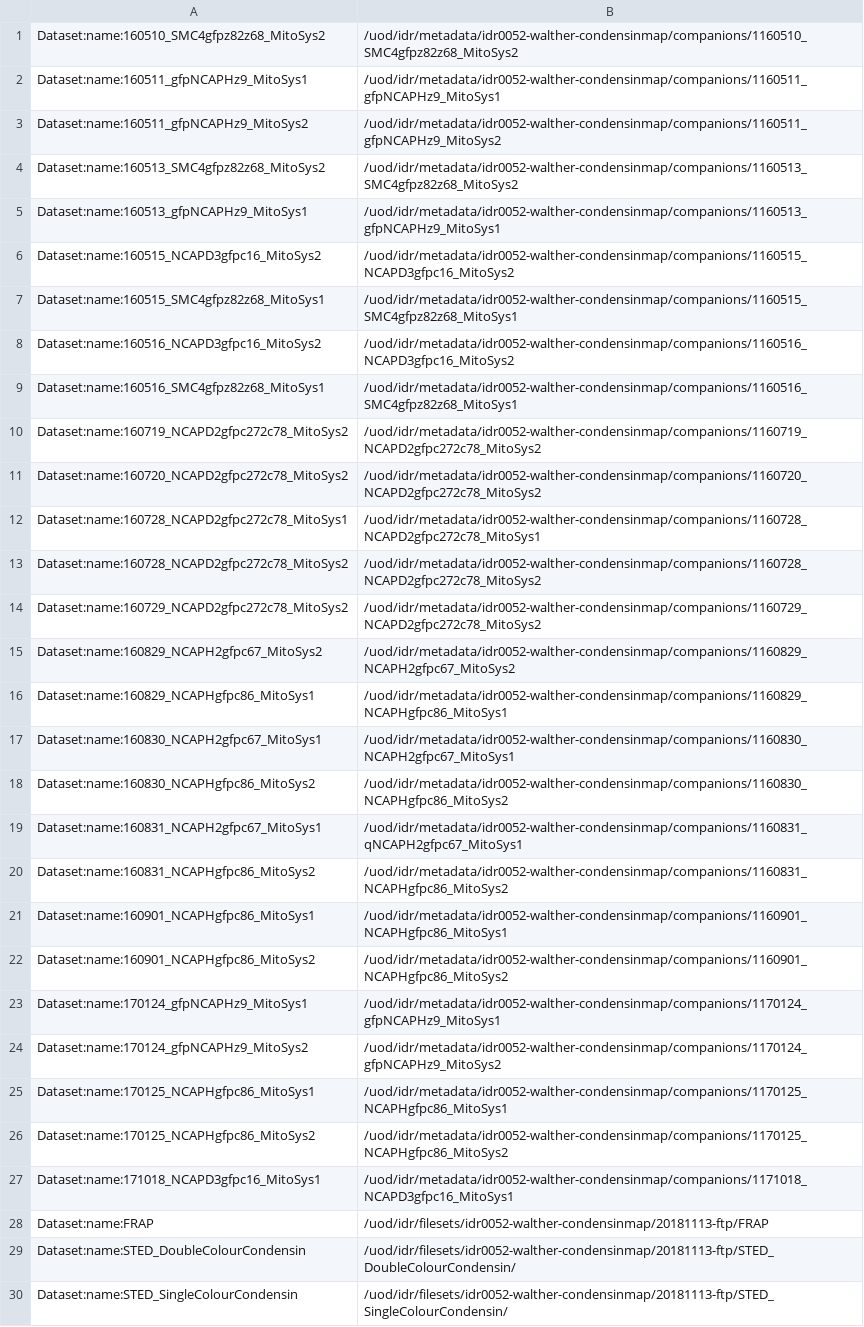
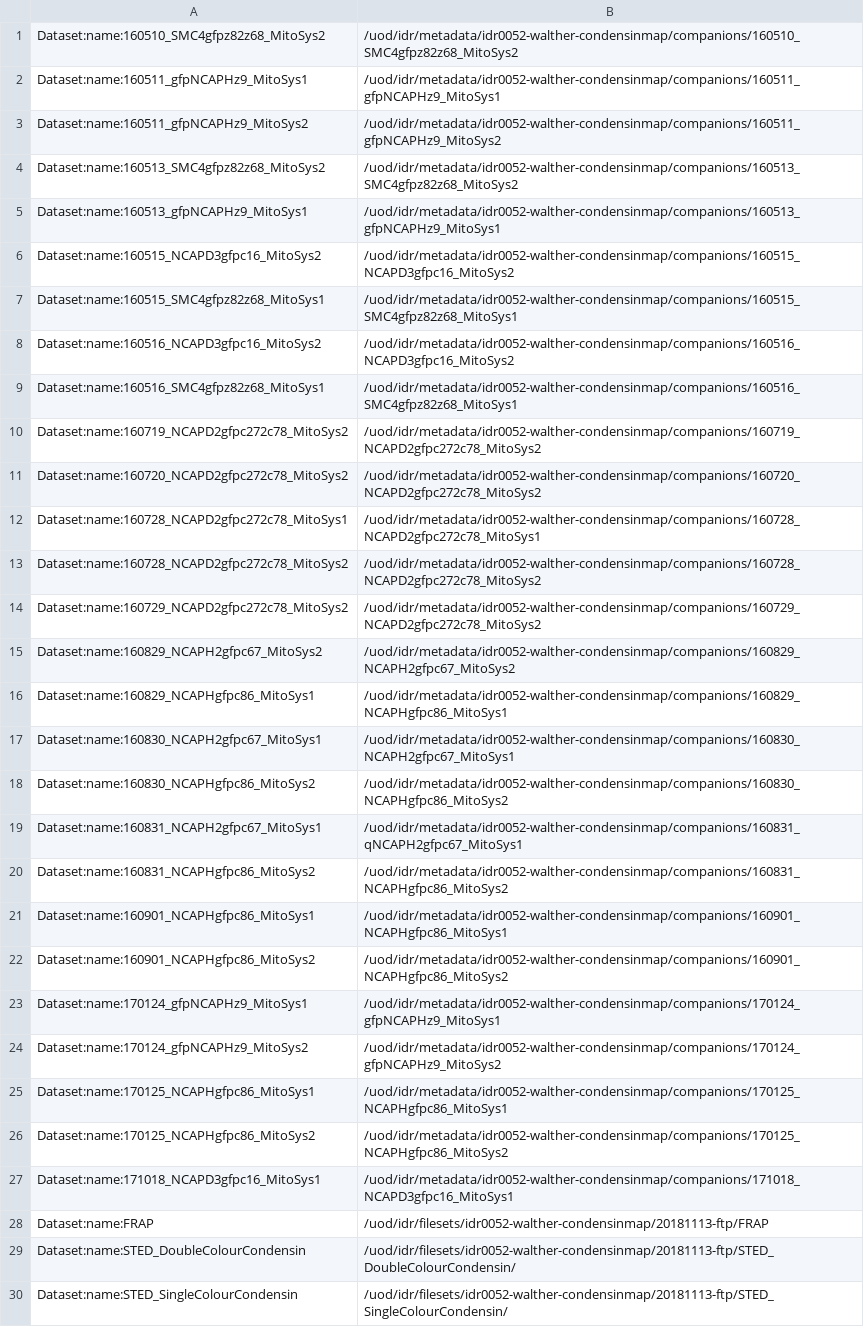
Before and after one commit to snoopycrimecop/idr0052-walther-condensinmap, a TSV file: experimentA/idr0052-experimentA-filePaths.tsv, drawn as a sheet; the diff names each change by its address in the sheet, - before the commit and + after, or states it on an @@ line.

Commit message:
Fix filepaths

```diff
--- a/experimentA/idr0052-experimentA-filePaths.tsv
+++ b/experimentA/idr0052-experimentA-filePaths.tsv
-B1: /uod/idr/metadata/idr0052-walther-condensinmap/companions/1160510_SMC4gfpz82z68_MitoSys2
+B1: /uod/idr/metadata/idr0052-walther-condensinmap/companions/160510_SMC4gfpz82z68_MitoSys2
-B2: /uod/idr/metadata/idr0052-walther-condensinmap/companions/1160511_gfpNCAPHz9_MitoSys1
+B2: /uod/idr/metadata/idr0052-walther-condensinmap/companions/160511_gfpNCAPHz9_MitoSys1
-B3: /uod/idr/metadata/idr0052-walther-condensinmap/companions/1160511_gfpNCAPHz9_MitoSys2
+B3: /uod/idr/metadata/idr0052-walther-condensinmap/companions/160511_gfpNCAPHz9_MitoSys2
-B4: /uod/idr/metadata/idr0052-walther-condensinmap/companions/1160513_SMC4gfpz82z68_MitoSys2
+B4: /uod/idr/metadata/idr0052-walther-condensinmap/companions/160513_SMC4gfpz82z68_MitoSys2
-B5: /uod/idr/metadata/idr0052-walther-condensinmap/companions/1160513_gfpNCAPHz9_MitoSys1
+B5: /uod/idr/metadata/idr0052-walther-condensinmap/companions/160513_gfpNCAPHz9_MitoSys1
-B6: /uod/idr/metadata/idr0052-walther-condensinmap/companions/1160515_NCAPD3gfpc16_MitoSys2
+B6: /uod/idr/metadata/idr0052-walther-condensinmap/companions/160515_NCAPD3gfpc16_MitoSys2
-B7: /uod/idr/metadata/idr0052-walther-condensinmap/companions/1160515_SMC4gfpz82z68_MitoSys1
+B7: /uod/idr/metadata/idr0052-walther-condensinmap/companions/160515_SMC4gfpz82z68_MitoSys1
-B8: /uod/idr/metadata/idr0052-walther-condensinmap/companions/1160516_NCAPD3gfpc16_MitoSys2
+B8: /uod/idr/metadata/idr0052-walther-condensinmap/companions/160516_NCAPD3gfpc16_MitoSys2
-B9: /uod/idr/metadata/idr0052-walther-condensinmap/companions/1160516_SMC4gfpz82z68_MitoSys1
+B9: /uod/idr/metadata/idr0052-walther-condensinmap/companions/160516_SMC4gfpz82z68_MitoSys1
-B10: /uod/idr/metadata/idr0052-walther-condensinmap/companions/1160719_NCAPD2gfpc272c78_MitoSys2
+B10: /uod/idr/metadata/idr0052-walther-condensinmap/companions/160719_NCAPD2gfpc272c78_MitoSys2
-B11: /uod/idr/metadata/idr0052-walther-condensinmap/companions/1160720_NCAPD2gfpc272c78_MitoSys2
+B11: /uod/idr/metadata/idr0052-walther-condensinmap/companions/160720_NCAPD2gfpc272c78_MitoSys2
-B12: /uod/idr/metadata/idr0052-walther-condensinmap/companions/1160728_NCAPD2gfpc272c78_MitoSys1
+B12: /uod/idr/metadata/idr0052-walther-condensinmap/companions/160728_NCAPD2gfpc272c78_MitoSys1
-B13: /uod/idr/metadata/idr0052-walther-condensinmap/companions/1160728_NCAPD2gfpc272c78_MitoSys2
+B13: /uod/idr/metadata/idr0052-walther-condensinmap/companions/160728_NCAPD2gfpc272c78_MitoSys2
-B14: /uod/idr/metadata/idr0052-walther-condensinmap/companions/1160729_NCAPD2gfpc272c78_MitoSys2
+B14: /uod/idr/metadata/idr0052-walther-condensinmap/companions/160729_NCAPD2gfpc272c78_MitoSys2
-B15: /uod/idr/metadata/idr0052-walther-condensinmap/companions/1160829_NCAPH2gfpc67_MitoSys2
+B15: /uod/idr/metadata/idr0052-walther-condensinmap/companions/160829_NCAPH2gfpc67_MitoSys2
-B16: /uod/idr/metadata/idr0052-walther-condensinmap/companions/1160829_NCAPHgfpc86_MitoSys1
+B16: /uod/idr/metadata/idr0052-walther-condensinmap/companions/160829_NCAPHgfpc86_MitoSys1
-B17: /uod/idr/metadata/idr0052-walther-condensinmap/companions/1160830_NCAPH2gfpc67_MitoSys1
+B17: /uod/idr/metadata/idr0052-walther-condensinmap/companions/160830_NCAPH2gfpc67_MitoSys1
-B18: /uod/idr/metadata/idr0052-walther-condensinmap/companions/1160830_NCAPHgfpc86_MitoSys2
+B18: /uod/idr/metadata/idr0052-walther-condensinmap/companions/160830_NCAPHgfpc86_MitoSys2
-B19: /uod/idr/metadata/idr0052-walther-condensinmap/companions/1160831_qNCAPH2gfpc67_MitoSys1
+B19: /uod/idr/metadata/idr0052-walther-condensinmap/companions/160831_qNCAPH2gfpc67_MitoSys1
-B20: /uod/idr/metadata/idr0052-walther-condensinmap/companions/1160831_NCAPHgfpc86_MitoSys2
+B20: /uod/idr/metadata/idr0052-walther-condensinmap/companions/160831_NCAPHgfpc86_MitoSys2
-B21: /uod/idr/metadata/idr0052-walther-condensinmap/companions/1160901_NCAPHgfpc86_MitoSys1
+B21: /uod/idr/metadata/idr0052-walther-condensinmap/companions/160901_NCAPHgfpc86_MitoSys1
-B22: /uod/idr/metadata/idr0052-walther-condensinmap/companions/1160901_NCAPHgfpc86_MitoSys2
+B22: /uod/idr/metadata/idr0052-walther-condensinmap/companions/160901_NCAPHgfpc86_MitoSys2
-B23: /uod/idr/metadata/idr0052-walther-condensinmap/companions/1170124_gfpNCAPHz9_MitoSys1
+B23: /uod/idr/metadata/idr0052-walther-condensinmap/companions/170124_gfpNCAPHz9_MitoSys1
-B24: /uod/idr/metadata/idr0052-walther-condensinmap/companions/1170124_gfpNCAPHz9_MitoSys2
+B24: /uod/idr/metadata/idr0052-walther-condensinmap/companions/170124_gfpNCAPHz9_MitoSys2
-B25: /uod/idr/metadata/idr0052-walther-condensinmap/companions/1170125_NCAPHgfpc86_MitoSys1
+B25: /uod/idr/metadata/idr0052-walther-condensinmap/companions/170125_NCAPHgfpc86_MitoSys1
-B26: /uod/idr/metadata/idr0052-walther-condensinmap/companions/1170125_NCAPHgfpc86_MitoSys2
+B26: /uod/idr/metadata/idr0052-walther-condensinmap/companions/170125_NCAPHgfpc86_MitoSys2
-B27: /uod/idr/metadata/idr0052-walther-condensinmap/companions/1171018_NCAPD3gfpc16_MitoSys1
+B27: /uod/idr/metadata/idr0052-walther-condensinmap/companions/171018_NCAPD3gfpc16_MitoSys1
```
